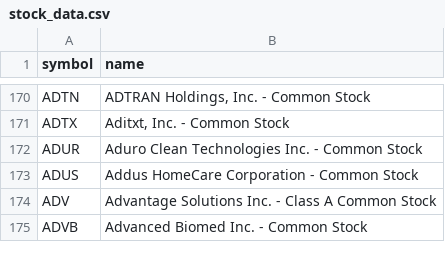
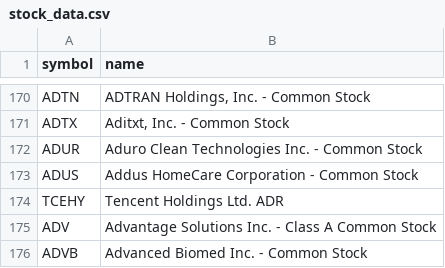
Before and after one commit to kelvala/stratustrader, a CSV file: public/stock_data.csv, drawn as a sheet; only a part is shown, gaps mark what is left out.

Commit message:
UI: attempt server fallback for Buffett render; add TCEHY to symbol CSV

```diff
--- a/public/stock_data.csv
+++ b/public/stock_data.csv
@@ -173,2 +173,3 @@ ADUR|Aduro Clean Technologies Inc. - Common Stock
 ADUS|Addus HomeCare Corporation - Common Stock
+TCEHY|Tencent Holdings Ltd. ADR
 ADV|Advantage Solutions Inc.  - Class A Common Stock
```
Also changed, not shown: 1 other file.
